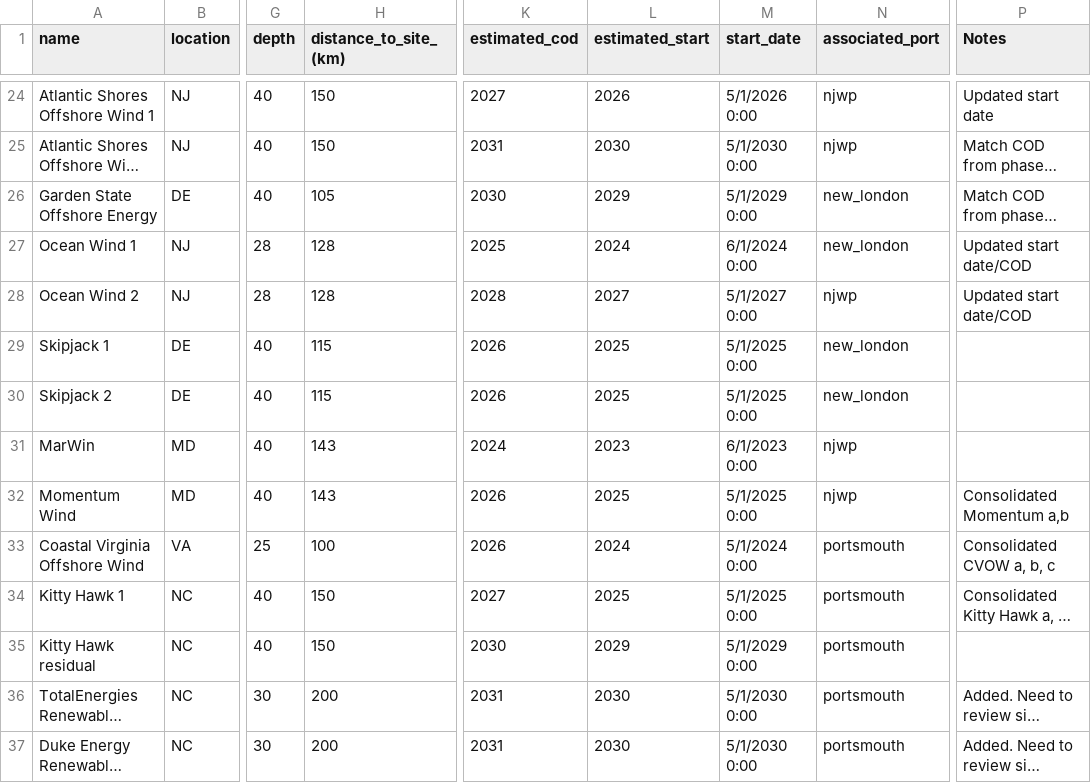
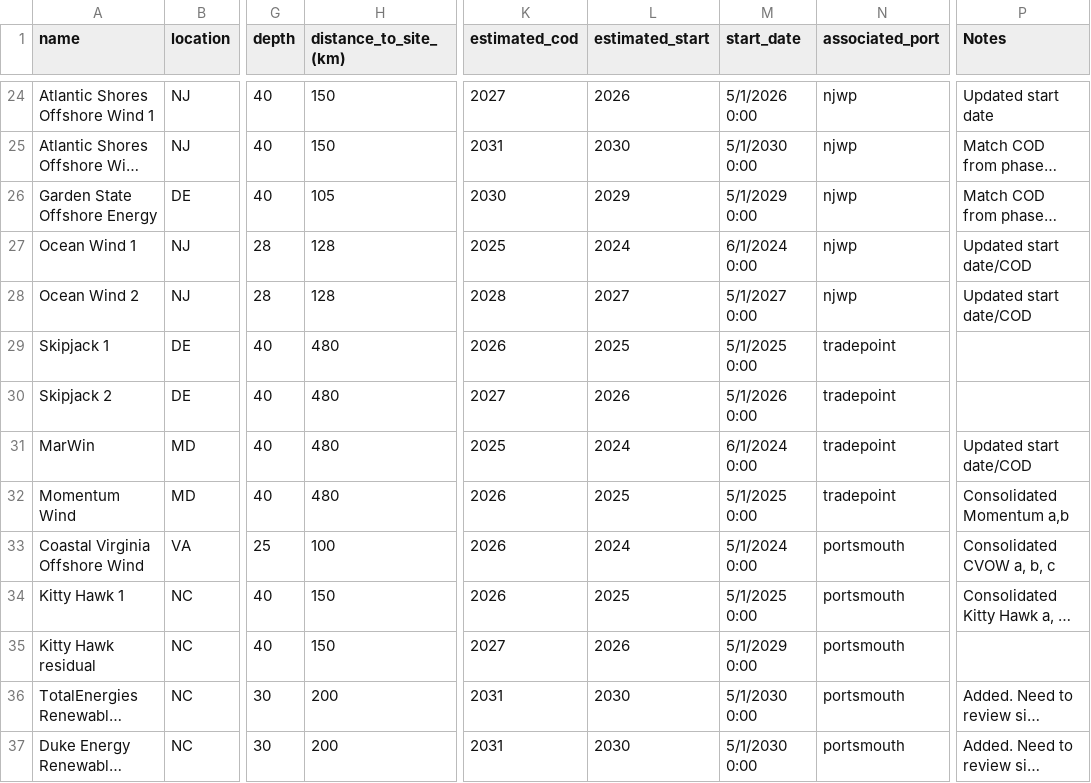
Before and after one commit to zhemez/test-CORAL, a CSV file: east_coast_analysis/pipeline_OWMR2022.csv, drawn as a sheet; only a part is shown, gaps mark what is left out; long unchanged cells end in …; the diff covers the shown part only; the diff names each change by its address in the sheet, - before the commit and + after, or states it on an @@ line.

Commit message:
Updated pipeline spreadsheet with input from industry.  Added salem, akt, tradepoint ports.  Export port throughput plots

```diff
--- a/east_coast_analysis/pipeline_OWMR2022.csv
+++ b/east_coast_analysis/pipeline_OWMR2022.csv
-N26:N27 (associated_port): new_london
+N26:N27 (associated_port): njwp
-H29:H30 (distance_to_site_(km)): 115
+H29:H30 (distance_to_site_(km)): 480
-N29:N30 (associated_port): new_london
+N29:N30 (associated_port): tradepoint
-K30 (estimated_cod): 2026
+K30 (estimated_cod): 2027
-L30 (estimated_start): 2025
+L30 (estimated_start): 2026
-M30 (start_date): 5/1/2025 0:00
+M30 (start_date): 5/1/2026 0:00
-H31:H32 (distance_to_site_(km)): 143
+H31:H32 (distance_to_site_(km)): 480
-K31 (estimated_cod): 2024
+K31 (estimated_cod): 2025
-L31 (estimated_start): 2023
+L31 (estimated_start): 2024
-M31 (start_date): 6/1/2023 0:00
+M31 (start_date): 6/1/2024 0:00
-N31:N32 (associated_port): njwp
+N31:N32 (associated_port): tradepoint
-P31 (Notes): (empty)
+P31 (Notes): Updated start date/COD
-K34 (estimated_cod): 2027
+K34 (estimated_cod): 2026
-K35 (estimated_cod): 2030
+K35 (estimated_cod): 2027
-L35 (estimated_start): 2029
+L35 (estimated_start): 2026
```
Also changed, not shown: 33 edited cells elsewhere in this file, east_coast_analysis/figures/sc_roadmap_gaps/east_coast_simulation.csv, 8 other files.
